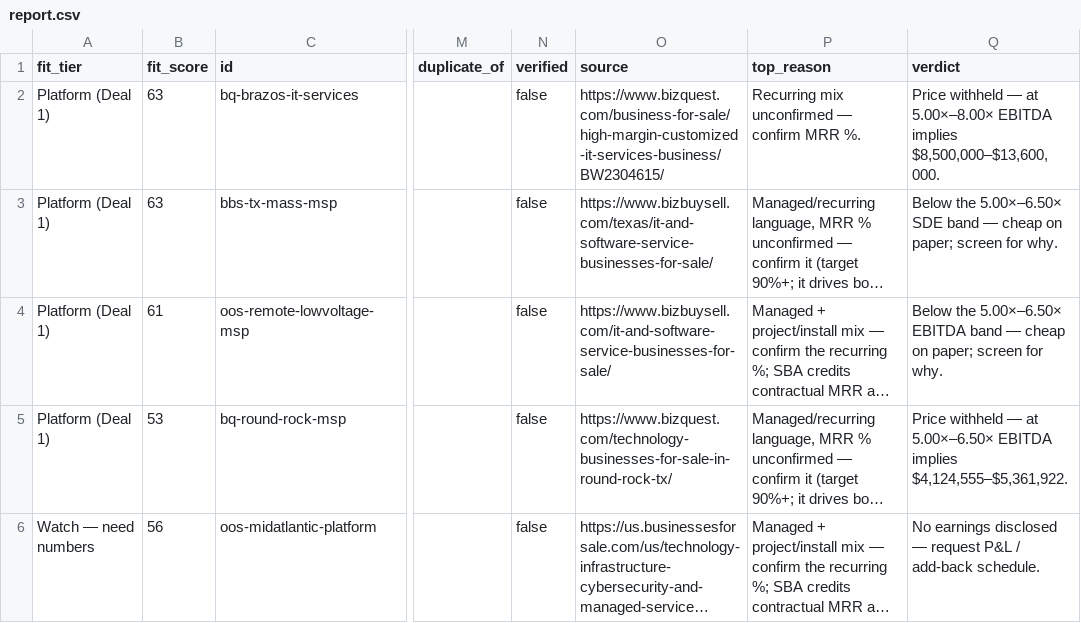
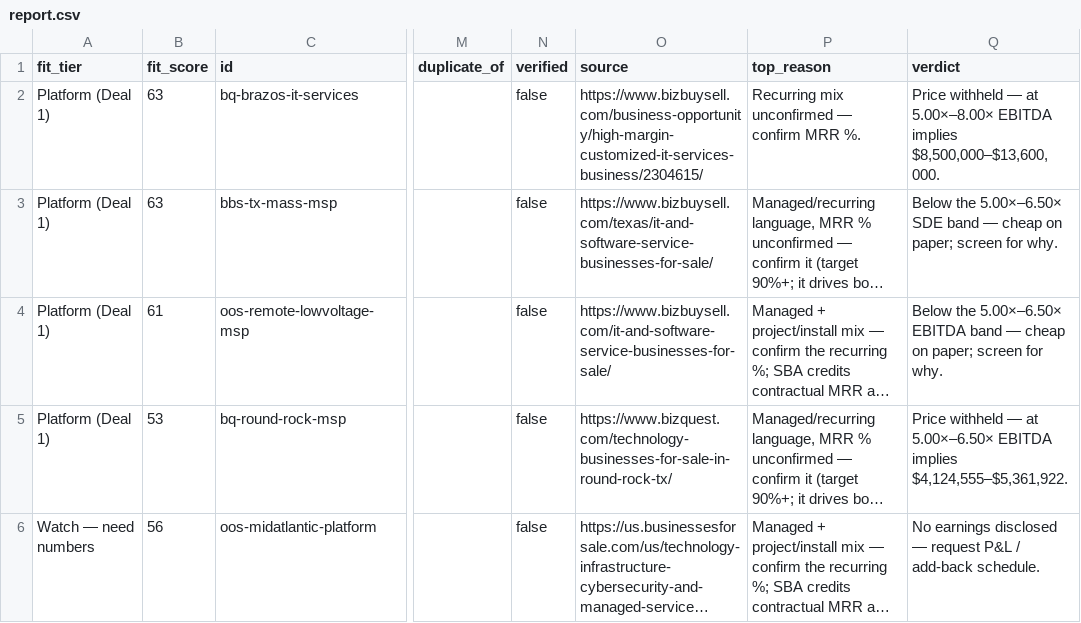
Before and after one commit to johnnwilliams27/nibbin, a CSV file: tools/msp-deal-scanner/report.csv, drawn as a sheet; only a part is shown, gaps mark what is left out; long unchanged cells end in …; the diff names each change by its address in the sheet, - before the commit and + after, or states it on an @@ line.

```diff
--- a/tools/msp-deal-scanner/report.csv
+++ b/tools/msp-deal-scanner/report.csv
-O2 (source): https://www.bizquest.com/business-for-sale/high-margin-customized-it-services-business/BW2304615/
+O2 (source): https://www.bizbuysell.com/business-opportunity/high-margin-customized-it-services-business/2304615/
```
Also changed, not shown: 3 other files.
